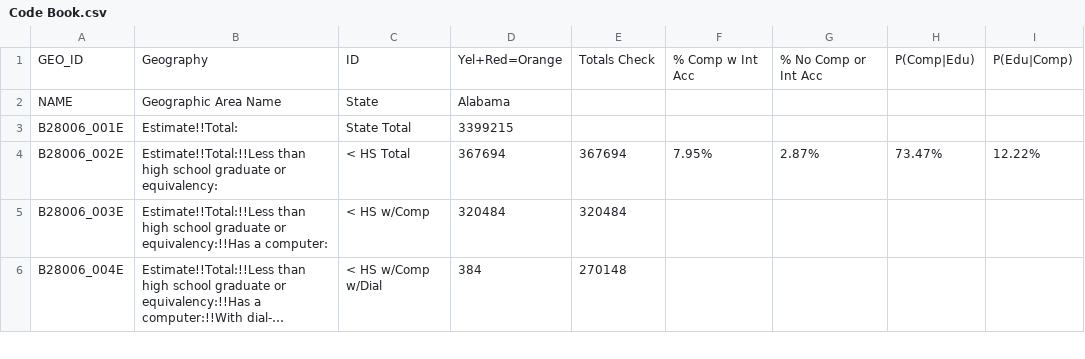
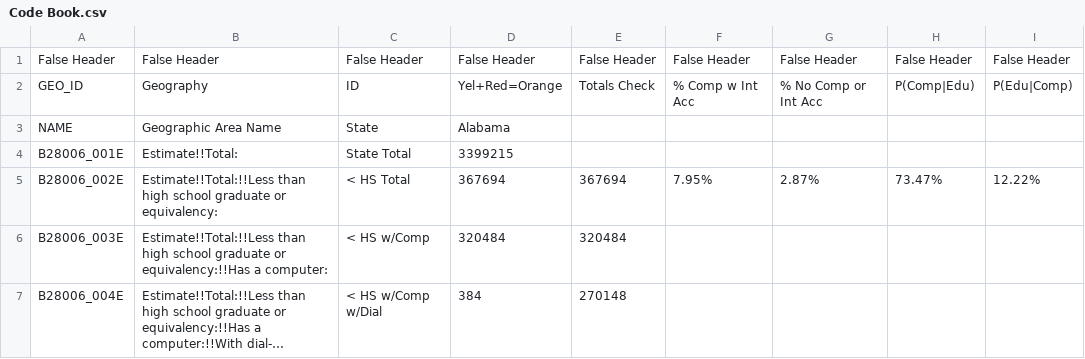
Before and after one commit to bendaboss100/Data-Visualization, a CSV file: Data/Code Book.csv, drawn as a sheet; only a part is shown; long unchanged cells end in ….

```diff
--- a/Data/Code Book.csv
+++ b/Data/Code Book.csv
@@ -1 +1,2 @@
+False Header,False Header,False Header,False Header,False Header,False Header,False Header,False Header,False Header
 GEO_ID,Geography,ID,Yel+Red=Orange,Totals Check,% Comp w Int Acc,% No Comp or Int Acc,P(Comp|Edu),P(Edu|Comp)
```
Also changed, not shown: 2 other files.
